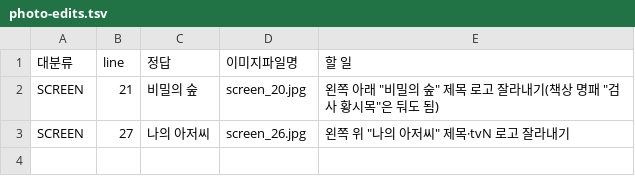
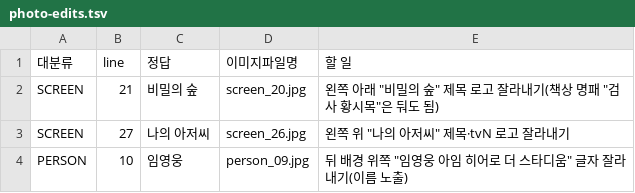
Before and after one commit to LeeKyuHyeong/quiz, a TSV file: docs/party-content/review/photo-edits.tsv, drawn as a sheet.

```diff
--- a/docs/party-content/review/photo-edits.tsv
+++ b/docs/party-content/review/photo-edits.tsv
@@ -3 +3,2 @@ SCREEN	21	비밀의 숲	screen_20.jpg	왼쪽 아래 "비밀의 숲" 제목 로
 SCREEN	27	나의 아저씨	screen_26.jpg	왼쪽 위 "나의 아저씨" 제목·tvN 로고 잘라내기
+PERSON	10	임영웅	person_09.jpg	뒤 배경 위쪽 "임영웅 아임 히어로 더 스타디움" 글자 잘라내기(이름 노출)
```
Also changed, not shown: docs/party-content/person.tsv, docs/party-content/review/photo-picks.tsv, 5 other files.
